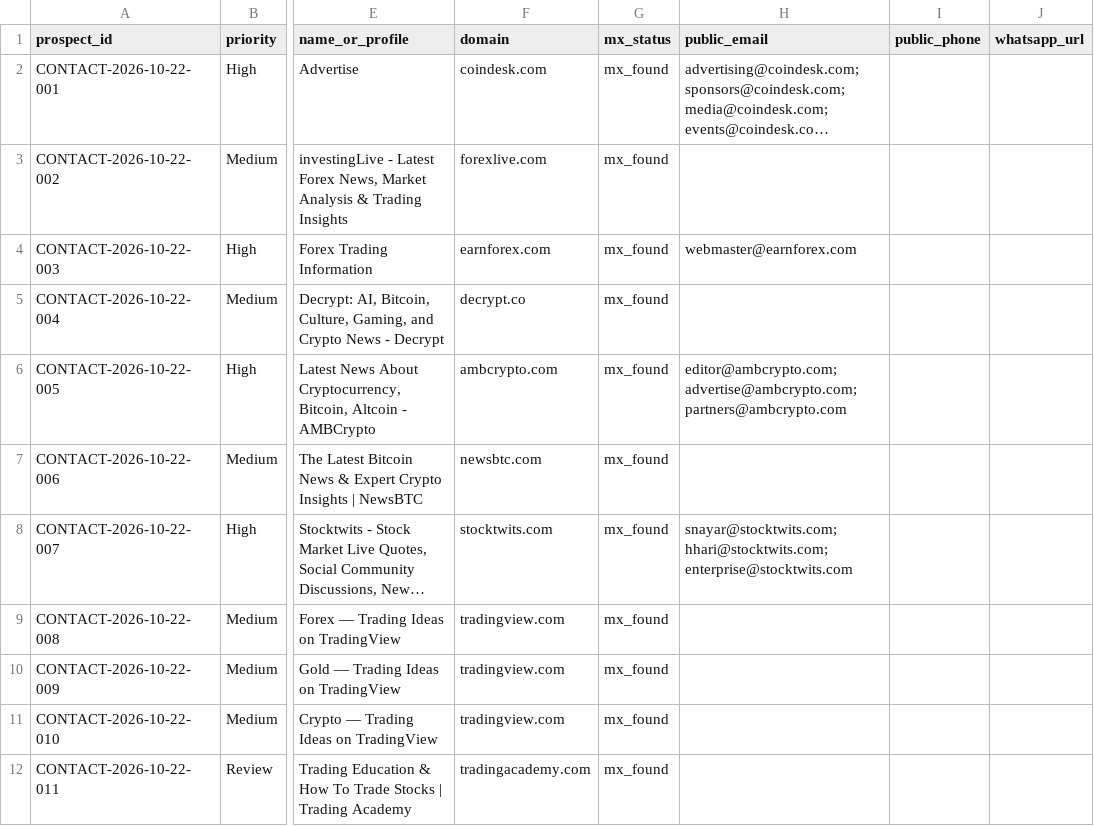
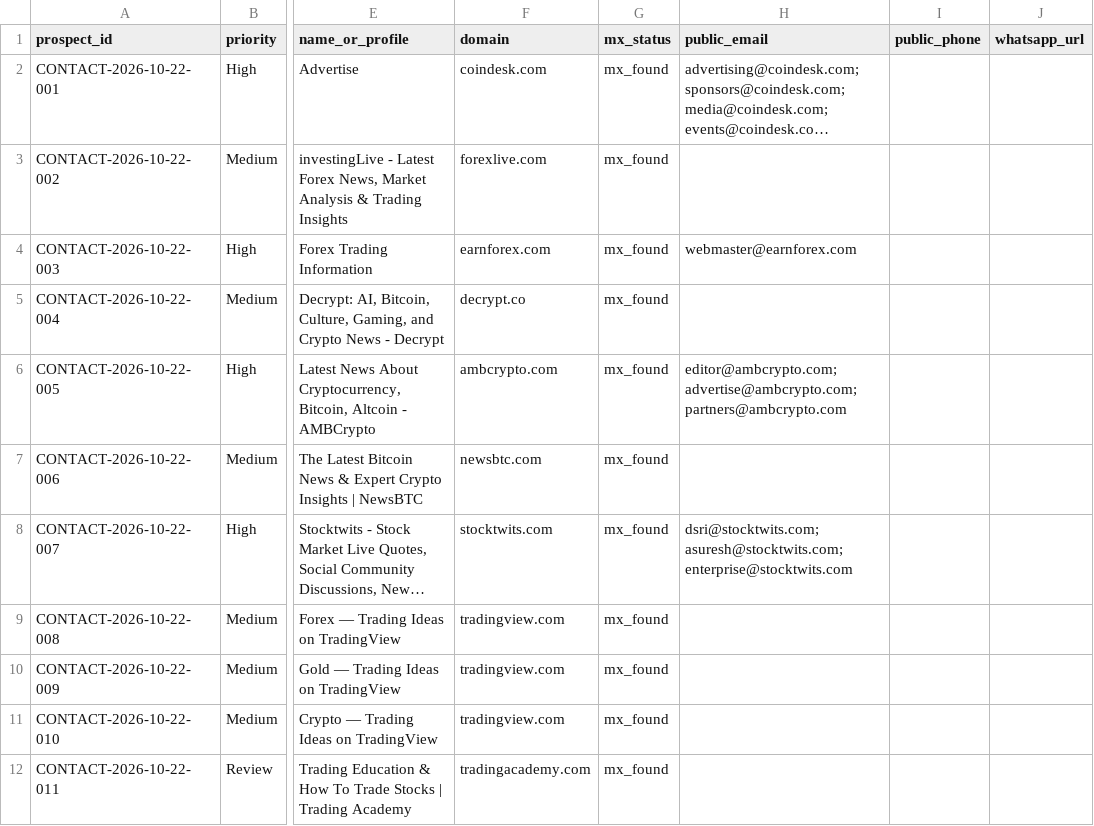
Before and after one commit to songchen539-alt/daily-active-trader-leads, a CSV file: data/contactable-prospects.csv, drawn as a sheet; only a part is shown, gaps mark what is left out; long unchanged cells end in …; the diff names each change by its address in the sheet, - before the commit and + after, or states it on an @@ line.

```diff
--- a/data/contactable-prospects.csv
+++ b/data/contactable-prospects.csv
-H8 (public_email): snayar@stocktwits.com; hhari@stocktwits.com; enterprise@stocktwits.com
+H8 (public_email): dsri@stocktwits.com; asuresh@stocktwits.com; enterprise@stocktwits.com
```
Also changed, not shown: data/client-opportunities.csv, data/latest-active-feed.csv, 10 other files.
